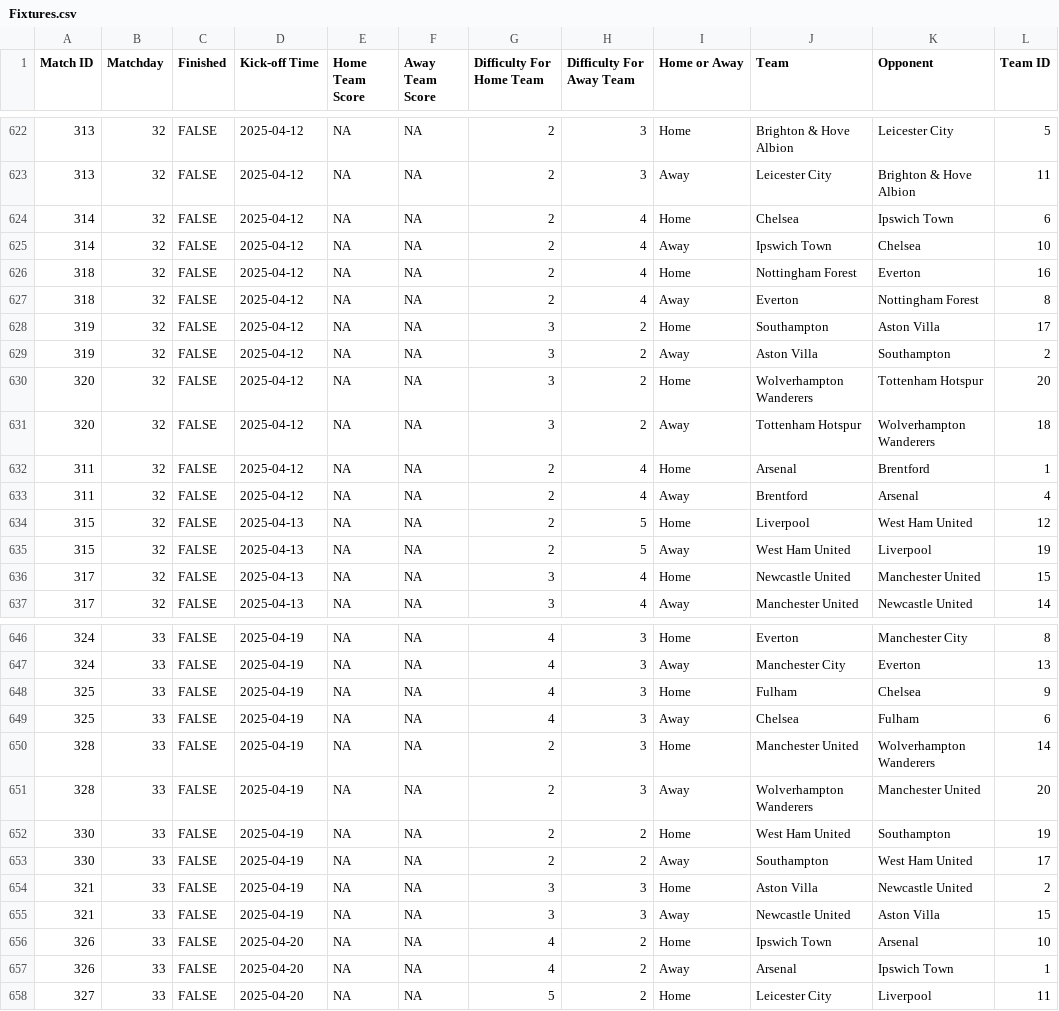
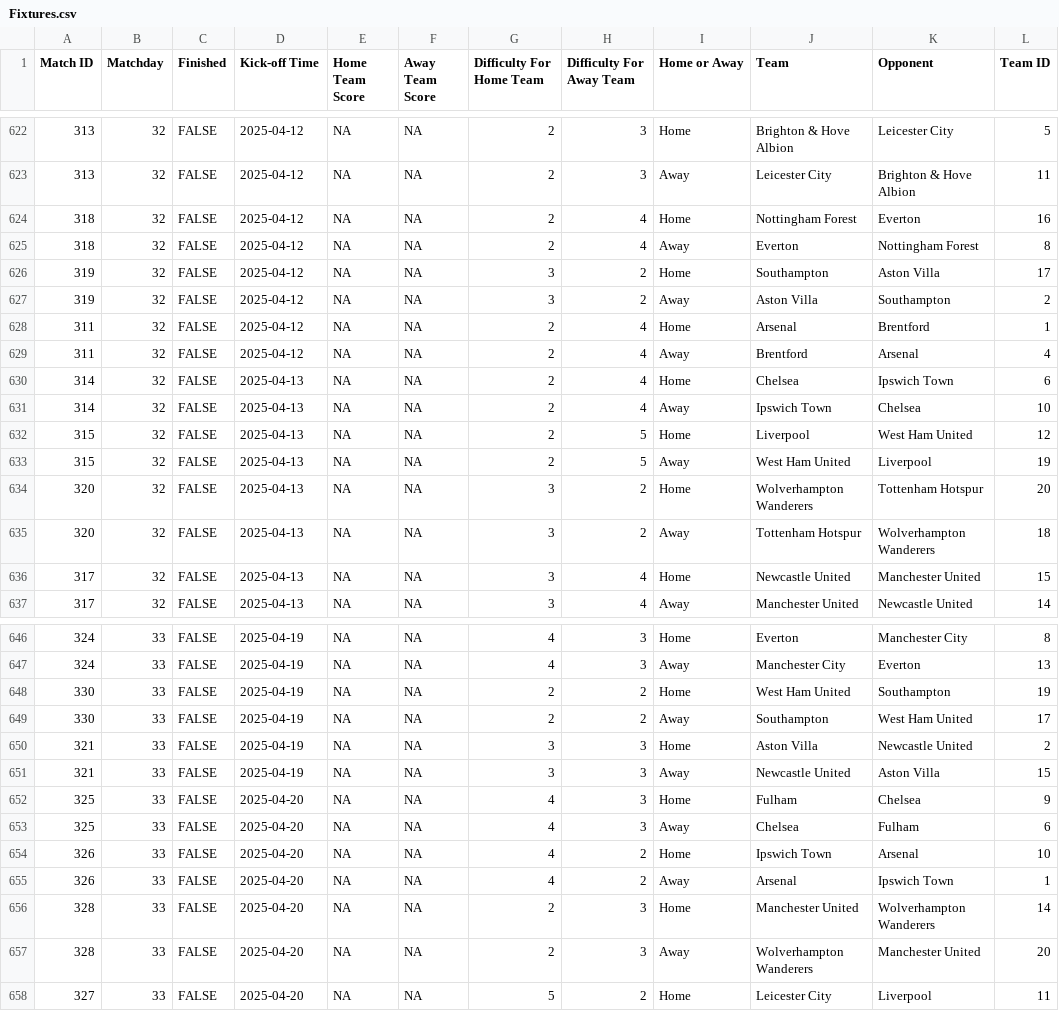
Before and after one commit to ARW4/FPL_Project, a CSV file: Fixtures.csv, drawn as a sheet; only a part is shown, gaps mark what is left out.

```diff
--- a/Fixtures.csv
+++ b/Fixtures.csv
@@ -623,4 +623,2 @@
 313,32,FALSE,"2025-04-12",NA,NA,2,3,"Away","Leicester City","Brighton & Hove Albion",11
-314,32,FALSE,"2025-04-12",NA,NA,2,4,"Home","Chelsea","Ipswich Town",6
-314,32,FALSE,"2025-04-12",NA,NA,2,4,"Away","Ipswich Town","Chelsea",10
 318,32,FALSE,"2025-04-12",NA,NA,2,4,"Home","Nottingham Forest","Everton",16
@@ -629,8 +627,10 @@
 319,32,FALSE,"2025-04-12",NA,NA,3,2,"Away","Aston Villa","Southampton",2
-320,32,FALSE,"2025-04-12",NA,NA,3,2,"Home","Wolverhampton Wanderers","Tottenham Hotspur",20
-320,32,FALSE,"2025-04-12",NA,NA,3,2,"Away","Tottenham Hotspur","Wolverhampton Wanderers",18
 311,32,FALSE,"2025-04-12",NA,NA,2,4,"Home","Arsenal","Brentford",1
 311,32,FALSE,"2025-04-12",NA,NA,2,4,"Away","Brentford","Arsenal",4
+314,32,FALSE,"2025-04-13",NA,NA,2,4,"Home","Chelsea","Ipswich Town",6
+314,32,FALSE,"2025-04-13",NA,NA,2,4,"Away","Ipswich Town","Chelsea",10
 315,32,FALSE,"2025-04-13",NA,NA,2,5,"Home","Liverpool","West Ham United",12
 315,32,FALSE,"2025-04-13",NA,NA,2,5,"Away","West Ham United","Liverpool",19
+320,32,FALSE,"2025-04-13",NA,NA,3,2,"Home","Wolverhampton Wanderers","Tottenham Hotspur",20
+320,32,FALSE,"2025-04-13",NA,NA,3,2,"Away","Tottenham Hotspur","Wolverhampton Wanderers",18
 317,32,FALSE,"2025-04-13",NA,NA,3,4,"Home","Newcastle United","Manchester United",15
@@ -647,6 +647,2 @@
 324,33,FALSE,"2025-04-19",NA,NA,4,3,"Away","Manchester City","Everton",13
-325,33,FALSE,"2025-04-19",NA,NA,4,3,"Home","Fulham","Chelsea",9
-325,33,FALSE,"2025-04-19",NA,NA,4,3,"Away","Chelsea","Fulham",6
-328,33,FALSE,"2025-04-19",NA,NA,2,3,"Home","Manchester United","Wolverhampton Wanderers",14
-328,33,FALSE,"2025-04-19",NA,NA,2,3,"Away","Wolverhampton Wanderers","Manchester United",20
 330,33,FALSE,"2025-04-19",NA,NA,2,2,"Home","West Ham United","Southampton",19
@@ -655,4 +651,8 @@
 321,33,FALSE,"2025-04-19",NA,NA,3,3,"Away","Newcastle United","Aston Villa",15
+325,33,FALSE,"2025-04-20",NA,NA,4,3,"Home","Fulham","Chelsea",9
+325,33,FALSE,"2025-04-20",NA,NA,4,3,"Away","Chelsea","Fulham",6
 326,33,FALSE,"2025-04-20",NA,NA,4,2,"Home","Ipswich Town","Arsenal",10
 326,33,FALSE,"2025-04-20",NA,NA,4,2,"Away","Arsenal","Ipswich Town",1
+328,33,FALSE,"2025-04-20",NA,NA,2,3,"Home","Manchester United","Wolverhampton Wanderers",14
+328,33,FALSE,"2025-04-20",NA,NA,2,3,"Away","Wolverhampton Wanderers","Manchester United",20
 327,33,FALSE,"2025-04-20",NA,NA,5,2,"Home","Leicester City","Liverpool",11
```
Also changed, not shown: Player.csv.
